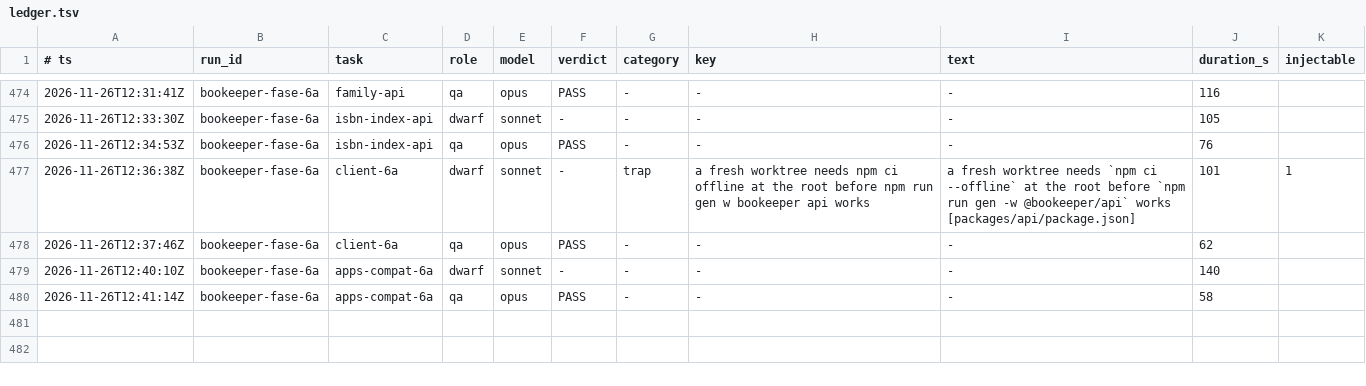
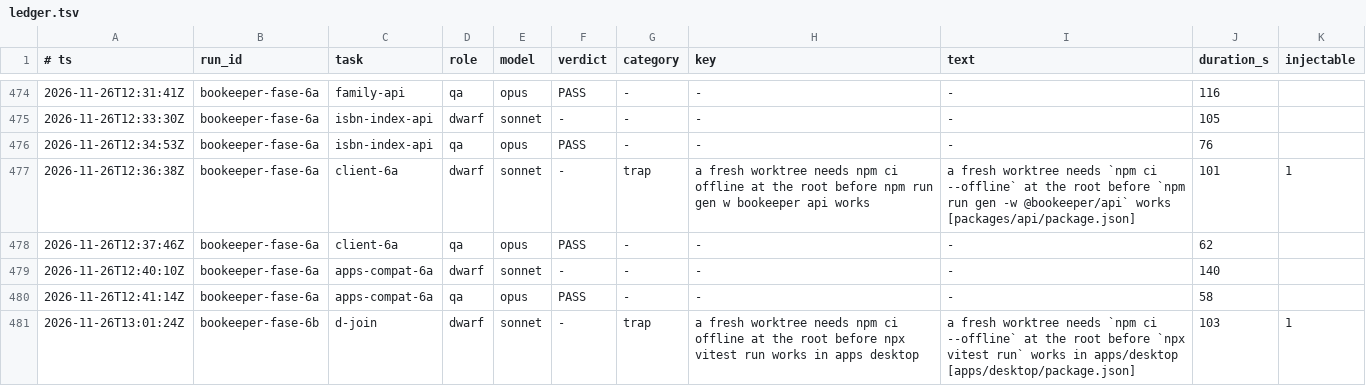
Before and after one commit to Bardugo624/Bookeeper-Neo, a TSV file: .forge/ledger.tsv, drawn as a sheet; only a part is shown, gaps mark what is left out; the diff names each change by its address in the sheet, - before the commit and + after, or states it on an @@ line.

```diff
--- a/.forge/ledger.tsv
+++ b/.forge/ledger.tsv
+row 481: 2026-11-26T13:01:24Z | bookeeper-fase-6b | d-join | dwarf | sonnet | - | trap | a fresh worktree needs npm ci offline at the root before npx vitest run works in apps desktop | a fresh worktree needs `npm ci --offline` at the root before `npx vitest run` works in apps/desktop [apps/desktop/package.json] | 103 | 1
```
Also changed, not shown: 1 other file.
